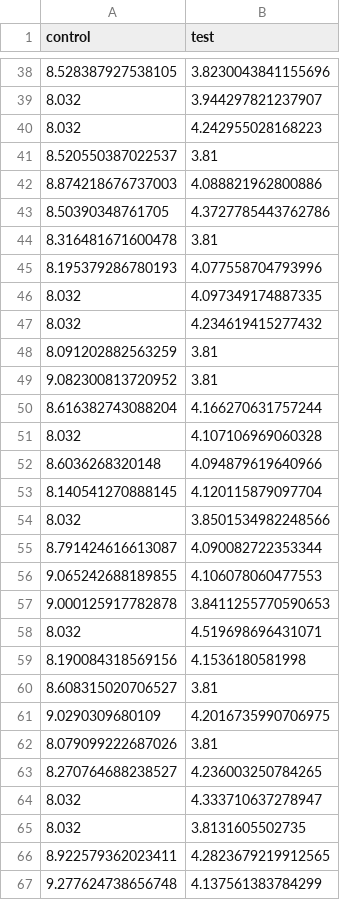
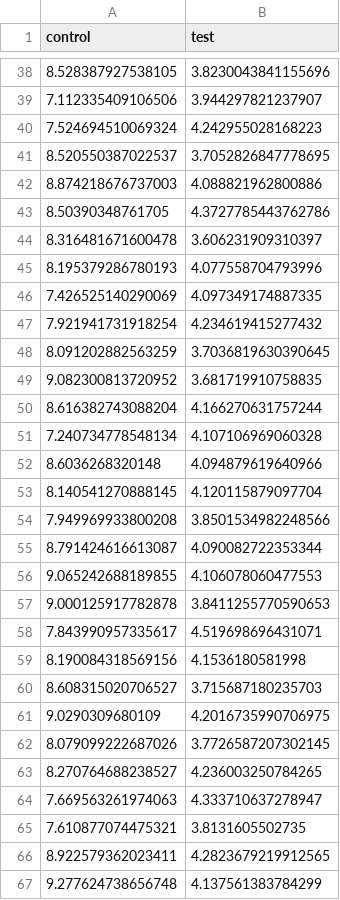
Before and after one commit to sandyherho/1DHeatEqnNumba, a CSV file: runtime_data/explicit_scheme_runtime.csv, drawn as a sheet; only a part is shown, gaps mark what is left out; the diff covers the shown part only.

```diff
--- a/runtime_data/explicit_scheme_runtime.csv
+++ b/runtime_data/explicit_scheme_runtime.csv
@@ -38,18 +38,18 @@ control,test
 8.528387927538105,3.8230043841155696
-8.032,3.944297821237907
-8.032,4.242955028168223
-8.520550387022537,3.81
+7.112335409106506,3.944297821237907
+7.524694510069324,4.242955028168223
+8.520550387022537,3.7052826847778695
 8.874218676737003,4.088821962800886
 8.50390348761705,4.3727785443762786
-8.316481671600478,3.81
+8.316481671600478,3.606231909310397
 8.195379286780193,4.077558704793996
-8.032,4.097349174887335
-8.032,4.234619415277432
-8.091202882563259,3.81
-9.082300813720952,3.81
+7.426525140290069,4.097349174887335
+7.921941731918254,4.234619415277432
+8.091202882563259,3.7036819630390645
+9.082300813720952,3.681719910758835
 8.616382743088204,4.166270631757244
-8.032,4.107106969060328
+7.240734778548134,4.107106969060328
 8.6036268320148,4.094879619640966
 8.140541270888145,4.120115879097704
-8.032,3.8501534982248566
+7.949969933800208,3.8501534982248566
 8.791424616613087,4.090082722353344
@@ -57,10 +57,10 @@ control,test
 9.000125917782878,3.8411255770590653
-8.032,4.519698696431071
+7.843990957335617,4.519698696431071
 8.190084318569156,4.1536180581998
-8.608315020706527,3.81
+8.608315020706527,3.715687180235703
 9.0290309680109,4.2016735990706975
-8.079099222687026,3.81
+8.079099222687026,3.7726587207302145
 8.270764688238527,4.236003250784265
-8.032,4.333710637278947
-8.032,3.8131605502735
+7.669563261974063,4.333710637278947
+7.610877074475321,3.8131605502735
 8.922579362023411,4.2823679219912565
```
Also changed, not shown: 3 added rows, 3 removed rows and 29 edited cells elsewhere in this file, runtime_data/implicit_scheme_runtime.csv, 17 other files.
